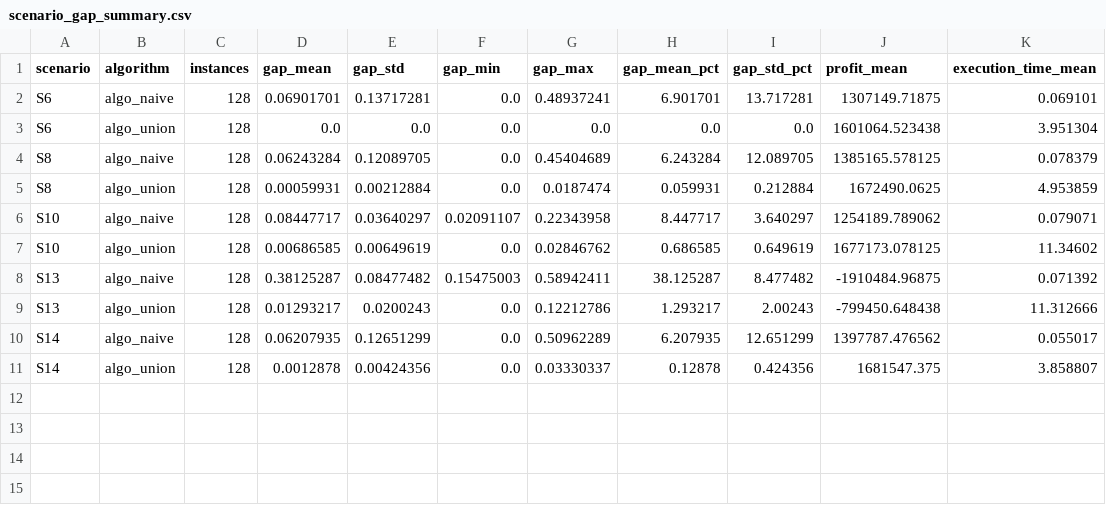
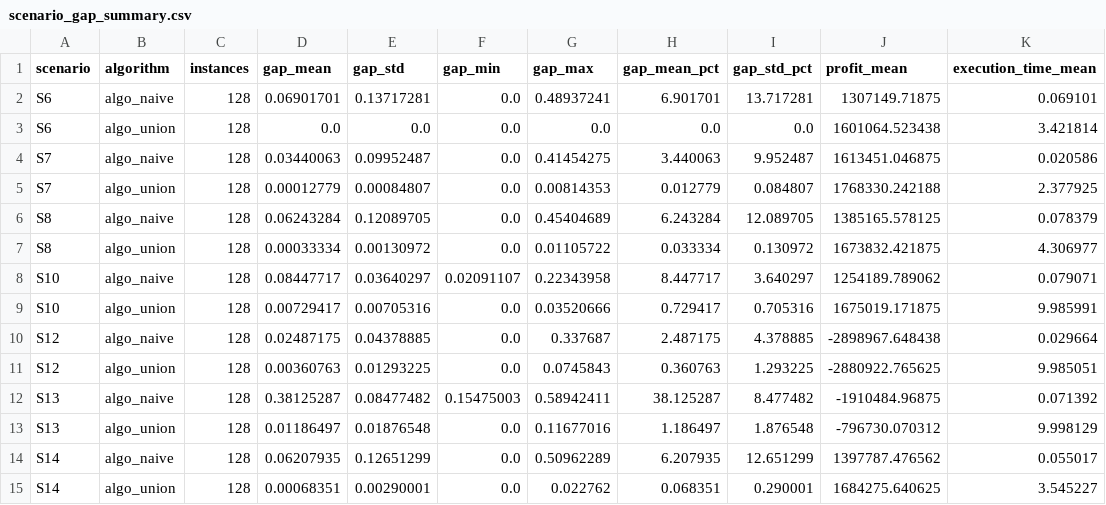
Before and after one commit to 089487/OR_Midterm_project, a CSV file: data/scenario_study_128/scenario_gap_summary.csv, drawn as a sheet.

```diff
--- a/data/scenario_study_128/scenario_gap_summary.csv
+++ b/data/scenario_study_128/scenario_gap_summary.csv
@@ -2,10 +2,14 @@ scenario,algorithm,instances,gap_mean,gap_std,gap_min,gap_max,gap_mean_pct,gap_s
 S6,algo_naive,128,0.06901701,0.13717281,0.0,0.48937241,6.901701,13.717281,1307149.71875,0.069101
-S6,algo_union,128,0.0,0.0,0.0,0.0,0.0,0.0,1601064.523438,3.951304
+S6,algo_union,128,0.0,0.0,0.0,0.0,0.0,0.0,1601064.523438,3.421814
+S7,algo_naive,128,0.03440063,0.09952487,0.0,0.41454275,3.440063,9.952487,1613451.046875,0.020586
+S7,algo_union,128,0.00012779,0.00084807,0.0,0.00814353,0.012779,0.084807,1768330.242188,2.377925
 S8,algo_naive,128,0.06243284,0.12089705,0.0,0.45404689,6.243284,12.089705,1385165.578125,0.078379
-S8,algo_union,128,0.00059931,0.00212884,0.0,0.0187474,0.059931,0.212884,1672490.0625,4.953859
+S8,algo_union,128,0.00033334,0.00130972,0.0,0.01105722,0.033334,0.130972,1673832.421875,4.306977
 S10,algo_naive,128,0.08447717,0.03640297,0.02091107,0.22343958,8.447717,3.640297,1254189.789062,0.079071
-S10,algo_union,128,0.00686585,0.00649619,0.0,0.02846762,0.686585,0.649619,1677173.078125,11.34602
+S10,algo_union,128,0.00729417,0.00705316,0.0,0.03520666,0.729417,0.705316,1675019.171875,9.985991
+S12,algo_naive,128,0.02487175,0.04378885,0.0,0.337687,2.487175,4.378885,-2898967.648438,0.029664
+S12,algo_union,128,0.00360763,0.01293225,0.0,0.0745843,0.360763,1.293225,-2880922.765625,9.985051
 S13,algo_naive,128,0.38125287,0.08477482,0.15475003,0.58942411,38.125287,8.477482,-1910484.96875,0.071392
-S13,algo_union,128,0.01293217,0.0200243,0.0,0.12212786,1.293217,2.00243,-799450.648438,11.312666
+S13,algo_union,128,0.01186497,0.01876548,0.0,0.11677016,1.186497,1.876548,-796730.070312,9.998129
 S14,algo_naive,128,0.06207935,0.12651299,0.0,0.50962289,6.207935,12.651299,1397787.476562,0.055017
-S14,algo_union,128,0.0012878,0.00424356,0.0,0.03330337,0.12878,0.424356,1681547.375,3.858807
+S14,algo_union,128,0.00068351,0.00290001,0.0,0.022762,0.068351,0.290001,1684275.640625,3.545227
```
Also changed, not shown: 22 other files.
